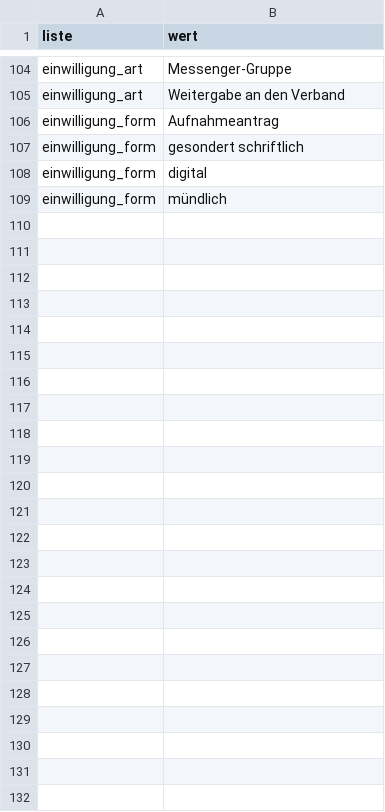
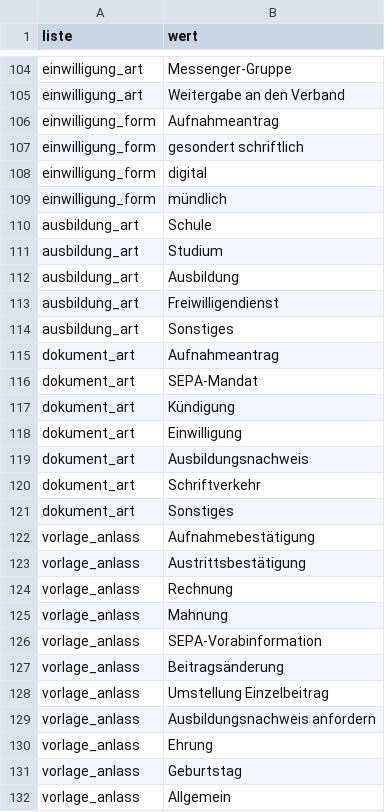
Before and after one commit to MeisterEder286/Mitgliederverwaltung, a CSV file: docs/daten/auswahllisten.csv, drawn as a sheet; only a part is shown, gaps mark what is left out; the diff names each change by its address in the sheet, - before the commit and + after, or states it on an @@ line.

```diff
--- a/docs/daten/auswahllisten.csv
+++ b/docs/daten/auswahllisten.csv
+row 110: ausbildung_art | Schule
+row 111: ausbildung_art | Studium
+row 112: ausbildung_art | Ausbildung
+row 113: ausbildung_art | Freiwilligendienst
+row 114: ausbildung_art | Sonstiges
+row 115: dokument_art | Aufnahmeantrag
+row 116: dokument_art | SEPA-Mandat
+row 117: dokument_art | Kündigung
+row 118: dokument_art | Einwilligung
+row 119: dokument_art | Ausbildungsnachweis
+row 120: dokument_art | Schriftverkehr
+row 121: dokument_art | Sonstiges
+row 122: vorlage_anlass | Aufnahmebestätigung
+row 123: vorlage_anlass | Austrittsbestätigung
+row 124: vorlage_anlass | Rechnung
+row 125: vorlage_anlass | Mahnung
+row 126: vorlage_anlass | SEPA-Vorabinformation
+row 127: vorlage_anlass | Beitragsänderung
+row 128: vorlage_anlass | Umstellung Einzelbeitrag
+row 129: vorlage_anlass | Ausbildungsnachweis anfordern
+row 130: vorlage_anlass | Ehrung
+row 131: vorlage_anlass | Geburtstag
+row 132: vorlage_anlass | Allgemein
```
Also changed, not shown: docs/daten/feldkatalog.csv, docs/daten/startbelegung/Aufbewahrungsfrist.csv, 15 other files.
